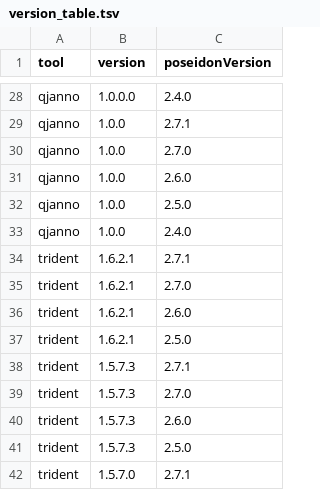
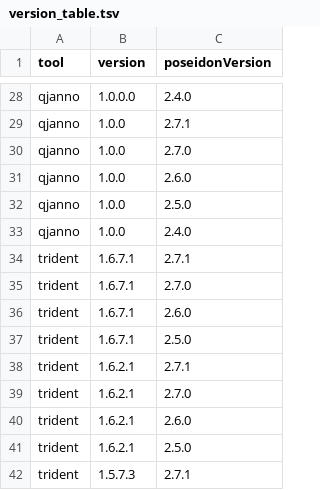
Before and after one commit to poseidon-framework/poseidon-framework.github.io, a TSV file: version_table.tsv, drawn as a sheet; only a part is shown, gaps mark what is left out; the shorter side is filled out with more unchanged rows; the diff names each change by its address in the sheet, - before the commit and + after, or states it on an @@ line.

```diff
--- a/version_table.tsv
+++ b/version_table.tsv
+row 34: trident | 1.6.7.1 | 2.7.1
+row 35: trident | 1.6.7.1 | 2.7.0
+row 36: trident | 1.6.7.1 | 2.6.0
+row 37: trident | 1.6.7.1 | 2.5.0
```
Also changed, not shown: pdf_conversion/pdf_conversion_list.tsv, 1 other file.
